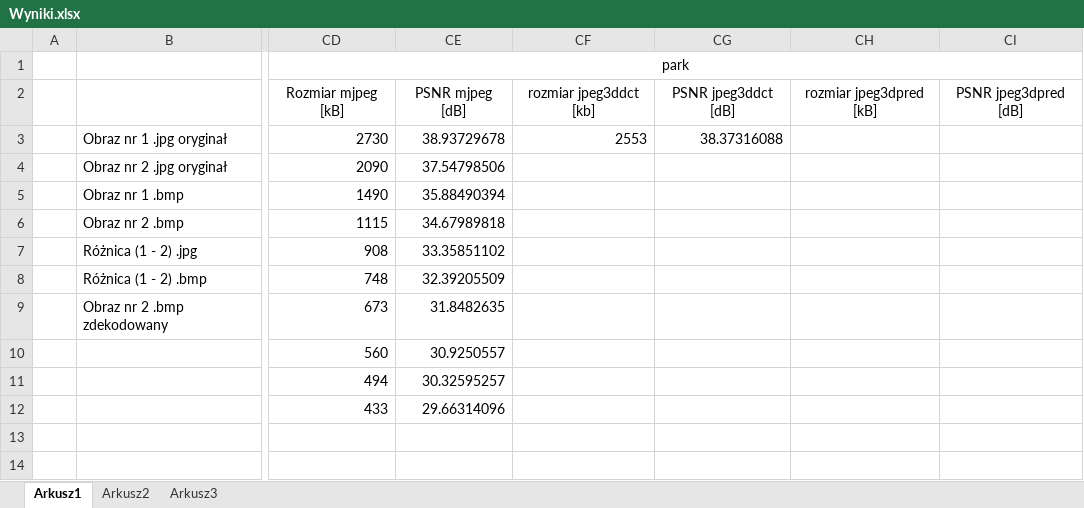
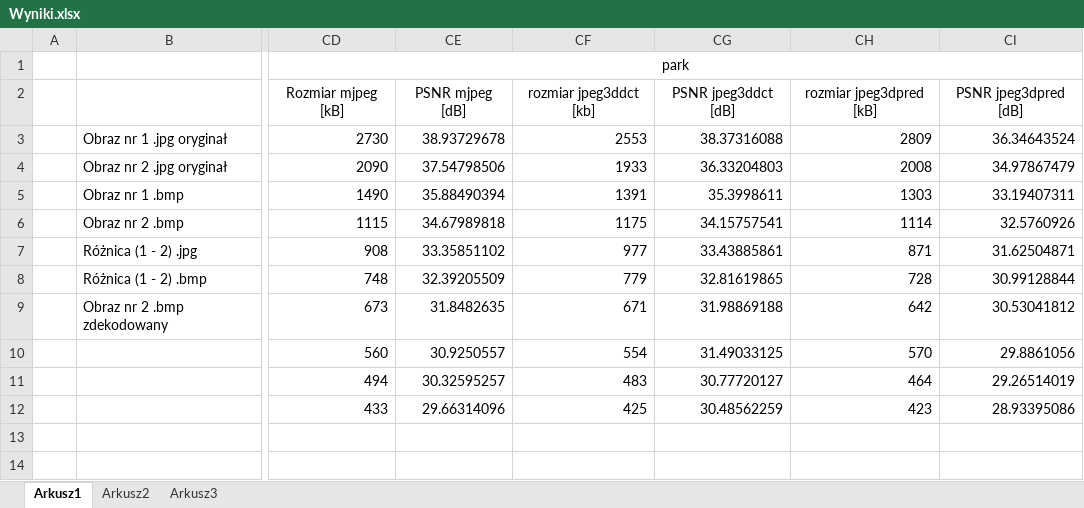
Before and after one commit to SuperSpital/Praktyki_2020_JPEG, an Excel workbook: Wyniki.xlsx, sheet Arkusz1, drawn as a sheet; only a part is shown, gaps mark what is left out; values as stored, in another font and other column widths than the file's, no borders; charts and pictures not drawn; the diff names each change by its address in the sheet, - before the commit and + after, or states it on an @@ line.

Commit message:
Add files via upload

```diff
--- a/Wyniki.xlsx (sheet Arkusz1)
+++ b/Wyniki.xlsx (sheet Arkusz1)
-CH3: (empty)
+CH3: 2809
-CI3: (empty)
+CI3: 36.34643524
-CF4: (empty)
+CF4: 1933
-CG4: (empty)
+CG4: 36.33204803
-CH4: (empty)
+CH4: 2008
-CI4: (empty)
+CI4: 34.97867479
-CF5: (empty)
+CF5: 1391
-CG5: (empty)
+CG5: 35.3998611
-CH5: (empty)
+CH5: 1303
-CI5: (empty)
+CI5: 33.19407311
-CF6: (empty)
+CF6: 1175
-CG6: (empty)
+CG6: 34.15757541
-CH6: (empty)
+CH6: 1114
-CI6: (empty)
+CI6: 32.5760926
-CF7: (empty)
+CF7: 977
-CG7: (empty)
+CG7: 33.43885861
-CH7: (empty)
+CH7: 871
-CI7: (empty)
+CI7: 31.62504871
-CF8: (empty)
+CF8: 779
-CG8: (empty)
+CG8: 32.81619865
-CH8: (empty)
+CH8: 728
-CI8: (empty)
+CI8: 30.99128844
-CF9: (empty)
+CF9: 671
-CG9: (empty)
+CG9: 31.98869188
-CH9: (empty)
+CH9: 642
-CI9: (empty)
+CI9: 30.53041812
-CF10: (empty)
+CF10: 554
-CG10: (empty)
+CG10: 31.49033125
-CH10: (empty)
+CH10: 570
-CI10: (empty)
+CI10: 29.8861056
-CF11: (empty)
+CF11: 483
-CG11: (empty)
+CG11: 30.77720127
-CH11: (empty)
+CH11: 464
-CI11: (empty)
+CI11: 29.26514019
-CF12: (empty)
+CF12: 425
-CG12: (empty)
+CG12: 30.48562259
-CH12: (empty)
+CH12: 423
-CI12: (empty)
+CI12: 28.93395086
```
Also changed, not shown: charts or pictures.
